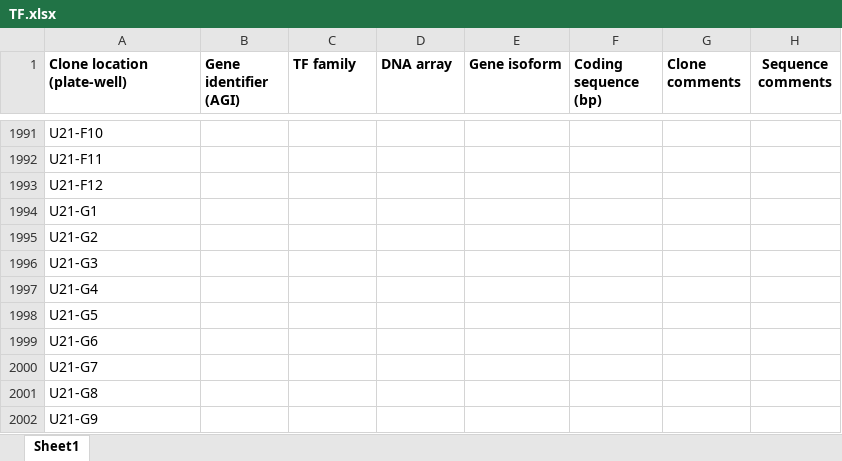
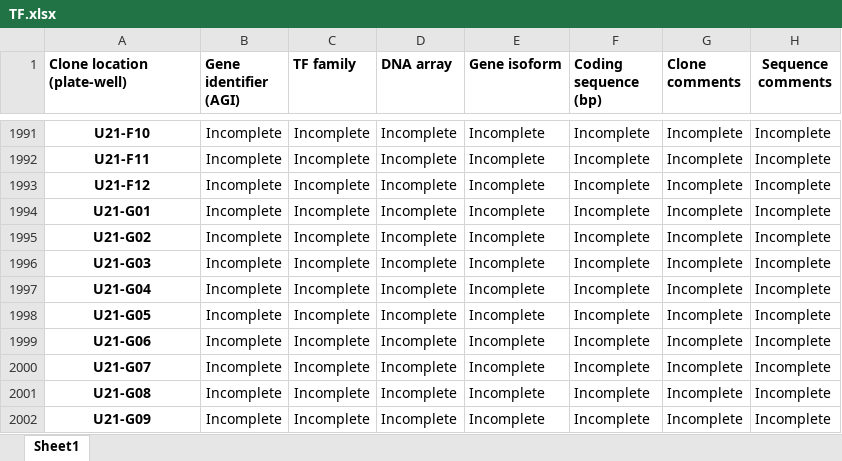
Before and after one commit to GregGlickert/YeastClassification, an Excel workbook: TF.xlsx, sheet Sheet1, drawn as a sheet; only a part is shown, gaps mark what is left out; values as stored, in another font and other column widths than the file's, no borders; removed rows and columns are numbered as before the commit, all else as after; the diff covers the shown part only; the diff names each change by its address in the sheet, - before the commit and + after, or states it on an @@ line.

```diff
--- a/TF.xlsx (sheet Sheet1)
+++ b/TF.xlsx (sheet Sheet1)
@@ A1991:A1993 bold: off → on, alignment: left → center @@
-B1991:B1993 (Gene identifier (AGI)): (empty)
+B1991:B1993 (Gene identifier (AGI)): Incomplete
-C1991:C1993 (TF family): (empty)
+C1991:C1993 (TF family): Incomplete
-D1991:D1993 (DNA array): (empty)
+D1991:D1993 (DNA array): Incomplete
-E1991:E1993 (Gene isoform): (empty)
+E1991:E1993 (Gene isoform): Incomplete
-F1991:F1993 (Coding sequence (bp)): (empty)
+F1991:F1993 (Coding sequence (bp)): Incomplete
-G1991:G1993 (Clone comments): (empty)
+G1991:G1993 (Clone comments): Incomplete
-H1991:H1993 (Sequence comments): (empty)
+H1991:H1993 (Sequence comments): Incomplete
-row 1994: U21-G1
-row 1995: U21-G2
-row 1996: U21-G3
-row 1997: U21-G4
-row 1998: U21-G5
-row 1999: U21-G6
-row 2000: U21-G7
-row 2001: U21-G8
-row 2002: U21-G9
+row 1994: U21-G01 | Incomplete | Incomplete | Incomplete | Incomplete | Incomplete | Incomplete | Incomplete
+row 1995: U21-G02 | Incomplete | Incomplete | Incomplete | Incomplete | Incomplete | Incomplete | Incomplete
+row 1996: U21-G03 | Incomplete | Incomplete | Incomplete | Incomplete | Incomplete | Incomplete | Incomplete
+row 1997: U21-G04 | Incomplete | Incomplete | Incomplete | Incomplete | Incomplete | Incomplete | Incomplete
+row 1998: U21-G05 | Incomplete | Incomplete | Incomplete | Incomplete | Incomplete | Incomplete | Incomplete
+row 1999: U21-G06 | Incomplete | Incomplete | Incomplete | Incomplete | Incomplete | Incomplete | Incomplete
+row 2000: U21-G07 | Incomplete | Incomplete | Incomplete | Incomplete | Incomplete | Incomplete | Incomplete
+row 2001: U21-G08 | Incomplete | Incomplete | Incomplete | Incomplete | Incomplete | Incomplete | Incomplete
+row 2002: U21-G09 | Incomplete | Incomplete | Incomplete | Incomplete | Incomplete | Incomplete | Incomplete
```
Also changed, not shown: 35 added rows, 35 removed rows, 84 edited cells and cell formats elsewhere in this sheet, 1 other file.
